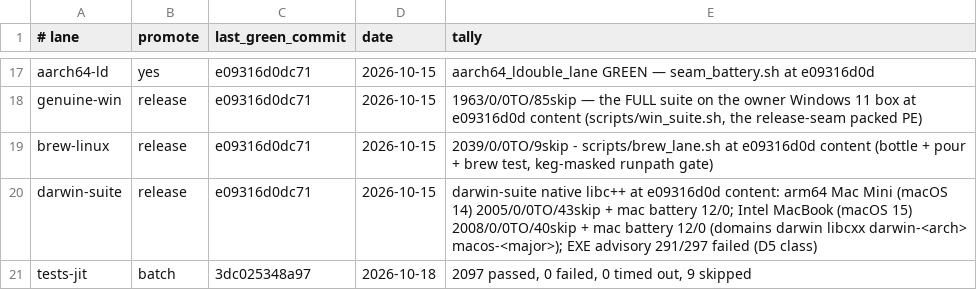
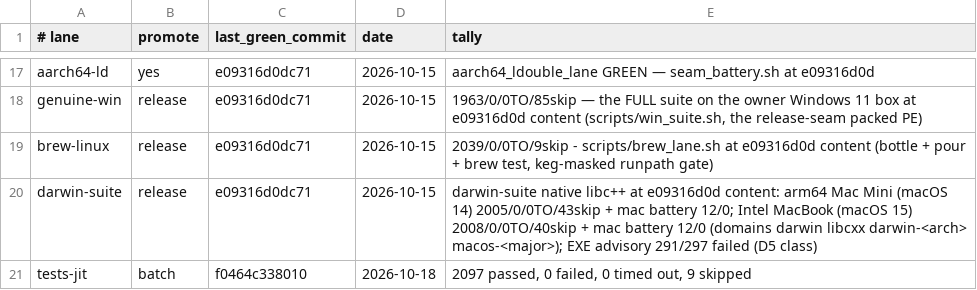
Before and after one commit to derekbsnider/madc, a TSV file: docs/lane-status.tsv, drawn as a sheet; only a part is shown, gaps mark what is left out.

```diff
--- a/docs/lane-status.tsv
+++ b/docs/lane-status.tsv
@@ -20,2 +20,2 @@ brew-linux	release	e09316d0dc71	2026-10-15	2039/0/0TO/9skip - scripts/brew_lane.
 darwin-suite	release	e09316d0dc71	2026-10-15	darwin-suite native libc++ at e09316d0d content: arm64 Mac Mini (macOS 14) 2005/0/0TO/43skip + mac battery 12/0; Intel MacBook (macOS 15) 2008/0/0TO/40skip + mac battery 12/0 (domains darwin libcxx darwin-<arch> macos-<major>); EXE advisory 291/297 failed (D5 class)
-tests-jit	batch	3dc025348a97	2026-10-18	2097 passed, 0 failed, 0 timed out, 9 skipped
+tests-jit	batch	f0464c338010	2026-10-18	2097 passed, 0 failed, 0 timed out, 9 skipped
```
Also changed, not shown: 1 other file.
